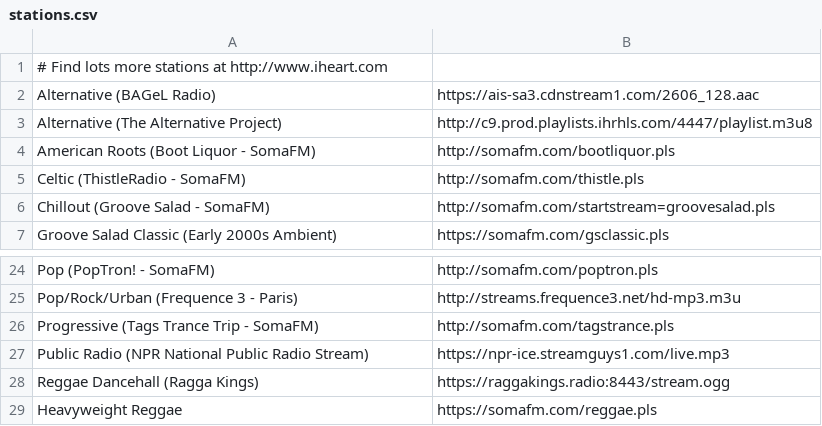
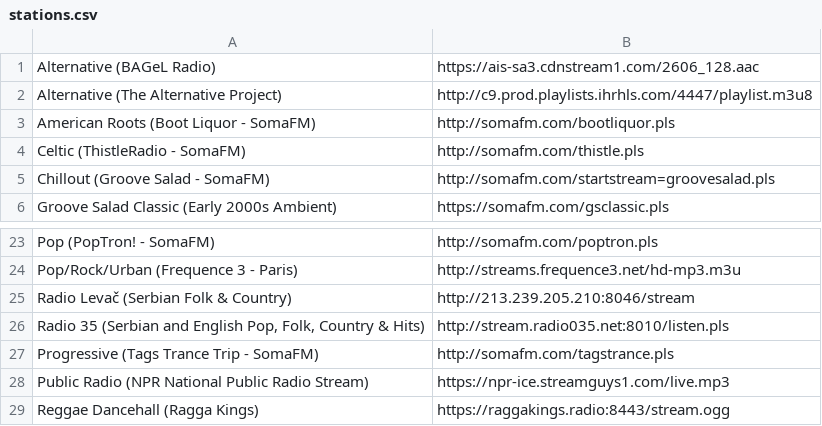
Before and after one commit to username391/dotfiles, a CSV file: .config/pyradio/stations.csv, drawn as a sheet; only a part is shown, gaps mark what is left out; the shorter side is filled out with more unchanged rows; removed rows and columns are numbered as before the commit, all else as after; the diff names each change by its address in the sheet, - before the commit and + after, or states it on an @@ line.

Commit message:
new stations

```diff
--- a/.config/pyradio/stations.csv
+++ b/.config/pyradio/stations.csv
-row 1: # Find lots more stations at http://www.iheart.com
+row 25: Radio Levač (Serbian Folk & Country) | http://213.239.205.210:8046/stream
+row 26: Radio 35 (Serbian and English Pop, Folk, Country & Hits) | http://stream.radio035.net:8010/listen.pls
```
